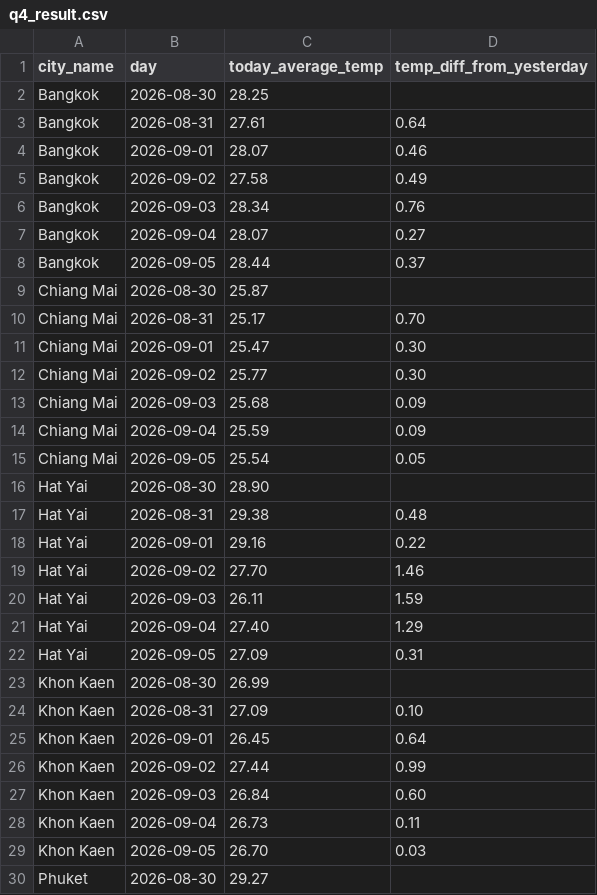
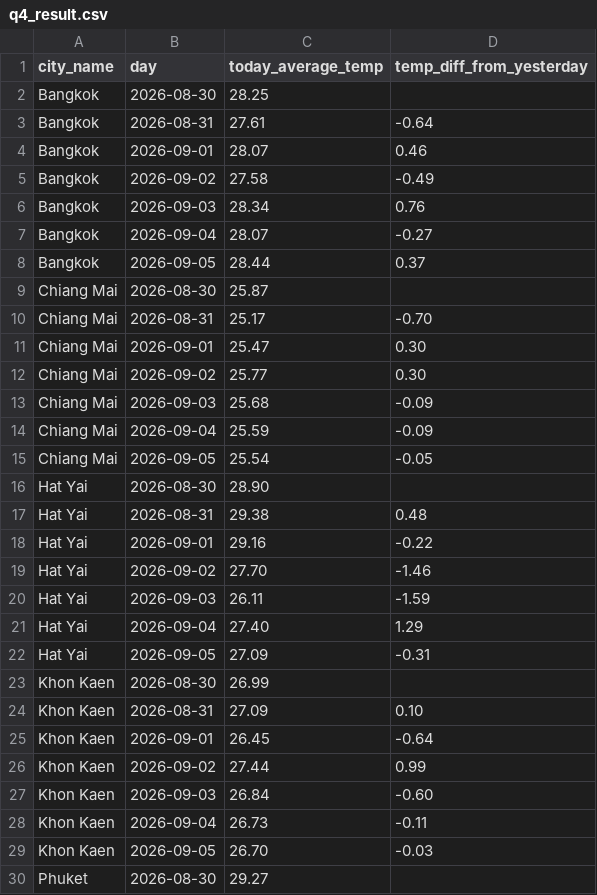
Before and after one commit to frieRynz/weather-data-pipeline, a CSV file: sql/query_results/q4_result.csv, drawn as a sheet; only a part is shown; the diff covers the shown part only.

Commit message:
Edit query 4

```diff
--- a/sql/query_results/q4_result.csv
+++ b/sql/query_results/q4_result.csv
@@ -2,29 +2,29 @@
 Bangkok,2026-08-30,28.25,""
-Bangkok,2026-08-31,27.61,0.64
+Bangkok,2026-08-31,27.61,-0.64
 Bangkok,2026-09-01,28.07,0.46
-Bangkok,2026-09-02,27.58,0.49
+Bangkok,2026-09-02,27.58,-0.49
 Bangkok,2026-09-03,28.34,0.76
-Bangkok,2026-09-04,28.07,0.27
+Bangkok,2026-09-04,28.07,-0.27
 Bangkok,2026-09-05,28.44,0.37
 Chiang Mai,2026-08-30,25.87,""
-Chiang Mai,2026-08-31,25.17,"0.70"
+Chiang Mai,2026-08-31,25.17,"-0.70"
 Chiang Mai,2026-09-01,25.47,"0.30"
 Chiang Mai,2026-09-02,25.77,"0.30"
-Chiang Mai,2026-09-03,25.68,0.09
-Chiang Mai,2026-09-04,25.59,0.09
-Chiang Mai,2026-09-05,25.54,0.05
+Chiang Mai,2026-09-03,25.68,-0.09
+Chiang Mai,2026-09-04,25.59,-0.09
+Chiang Mai,2026-09-05,25.54,-0.05
 Hat Yai,2026-08-30,"28.90",""
 Hat Yai,2026-08-31,29.38,0.48
-Hat Yai,2026-09-01,29.16,0.22
-Hat Yai,2026-09-02,"27.70",1.46
-Hat Yai,2026-09-03,26.11,1.59
+Hat Yai,2026-09-01,29.16,-0.22
+Hat Yai,2026-09-02,"27.70",-1.46
+Hat Yai,2026-09-03,26.11,-1.59
 Hat Yai,2026-09-04,"27.40",1.29
-Hat Yai,2026-09-05,27.09,0.31
+Hat Yai,2026-09-05,27.09,-0.31
 Khon Kaen,2026-08-30,26.99,""
 Khon Kaen,2026-08-31,27.09,"0.10"
-Khon Kaen,2026-09-01,26.45,0.64
+Khon Kaen,2026-09-01,26.45,-0.64
 Khon Kaen,2026-09-02,27.44,0.99
-Khon Kaen,2026-09-03,26.84,"0.60"
-Khon Kaen,2026-09-04,26.73,0.11
-Khon Kaen,2026-09-05,"26.70",0.03
+Khon Kaen,2026-09-03,26.84,"-0.60"
+Khon Kaen,2026-09-04,26.73,-0.11
+Khon Kaen,2026-09-05,"26.70",-0.03
 Phuket,2026-08-30,29.27,""
```
Also changed, not shown: 5 edited cells elsewhere in this file, 2 other files.
